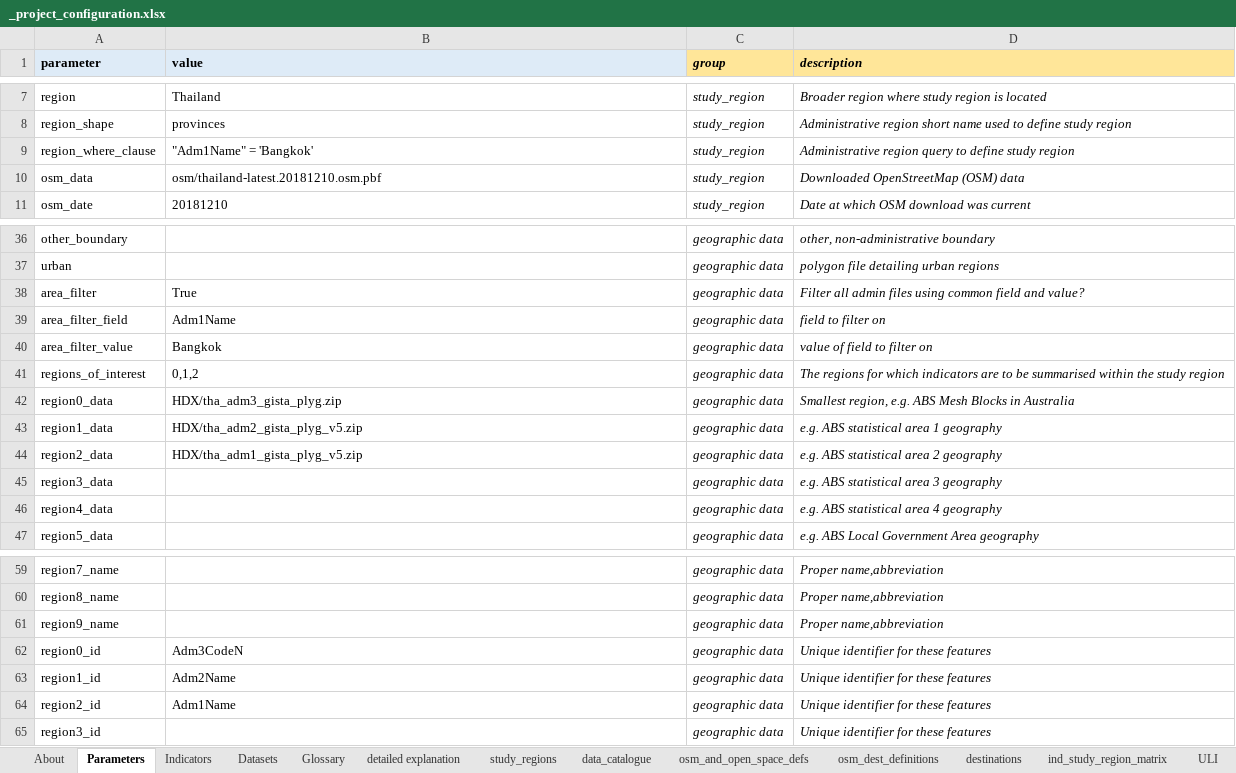
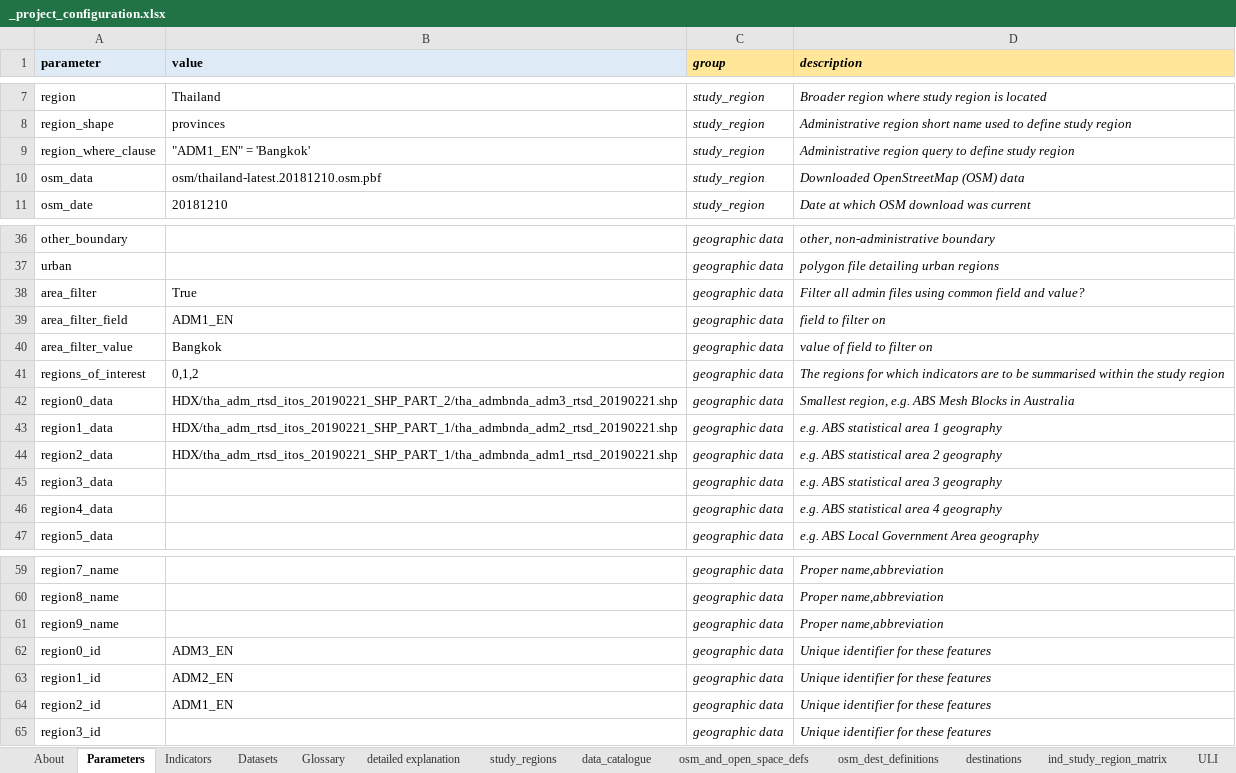
Before and after one commit to carlhiggs/spatial-urban-indicators, an Excel workbook: process/_project_configuration.xlsx, sheet Parameters, drawn as a sheet; only a part is shown, gaps mark what is left out; values as stored, in another font and other column widths than the file's, no borders; the diff names each change by its address in the sheet, - before the commit and + after, or states it on an @@ line.

```diff
--- a/process/_project_configuration.xlsx (sheet Parameters)
+++ b/process/_project_configuration.xlsx (sheet Parameters)
-B9 (value): "Adm1Name" = 'Bangkok'
+B9 (value): "ADM1_EN" = 'Bangkok'
-B39 (value): Adm1Name
+B39 (value): ADM1_EN
-B42 (value): HDX/tha_adm3_gista_plyg.zip
+B42 (value): HDX/tha_adm_rtsd_itos_20190221_SHP_PART_2/tha_admbnda_adm3_rtsd_20190221.shp
-B43 (value): HDX/tha_adm2_gista_plyg_v5.zip
+B43 (value): HDX/tha_adm_rtsd_itos_20190221_SHP_PART_1/tha_admbnda_adm2_rtsd_20190221.shp
-B44 (value): HDX/tha_adm1_gista_plyg_v5.zip
+B44 (value): HDX/tha_adm_rtsd_itos_20190221_SHP_PART_1/tha_admbnda_adm1_rtsd_20190221.shp
-B62 (value): Adm3CodeN
+B62 (value): ADM3_EN
-B63 (value): Adm2Name
+B63 (value): ADM2_EN
-B64 (value): Adm1Name
+B64 (value): ADM1_EN
```
Also changed, not shown: sheet Datasets, 4 other files.
